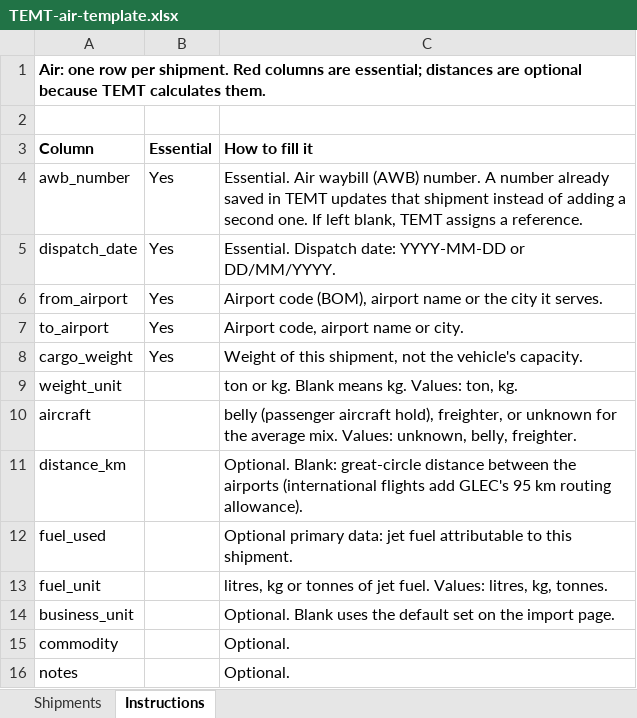
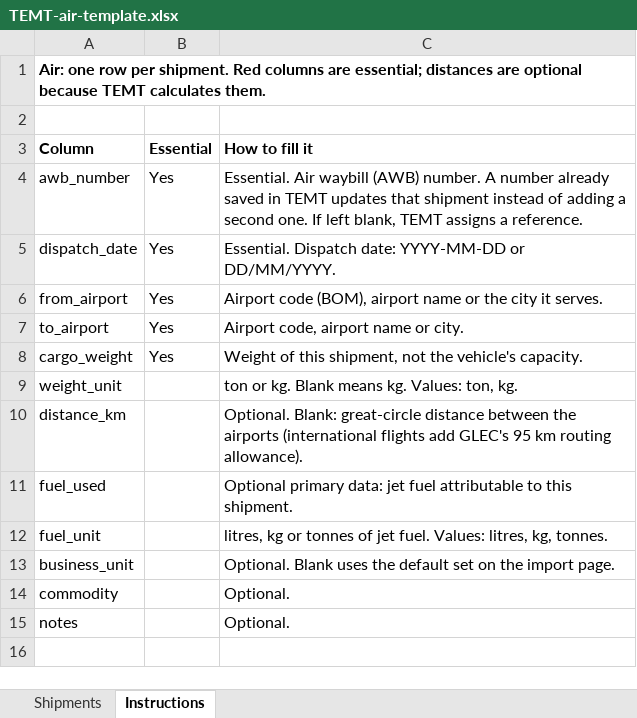
Before and after one commit to RS-010806/temt_iimb_sample, an Excel workbook: apps/web/public/downloads/TEMT-air-template.xlsx, sheet Instructions, drawn as a sheet; values as stored, in another font and other column widths than the file's, no borders; the diff names each change by its address in the sheet, - before the commit and + after, or states it on an @@ line.

```diff
--- a/apps/web/public/downloads/TEMT-air-template.xlsx (sheet Instructions)
+++ b/apps/web/public/downloads/TEMT-air-template.xlsx (sheet Instructions)
-row 10: aircraft |  | belly (passenger aircraft hold), freighter, or unknown for the average mix. Values: unknown, belly, freighter.
```
Also changed, not shown: sheet Shipments, apps/web/public/downloads/TEMT-courier-template.xlsx, apps/web/public/downloads/TEMT-import-template.xlsx, 35 other files.
